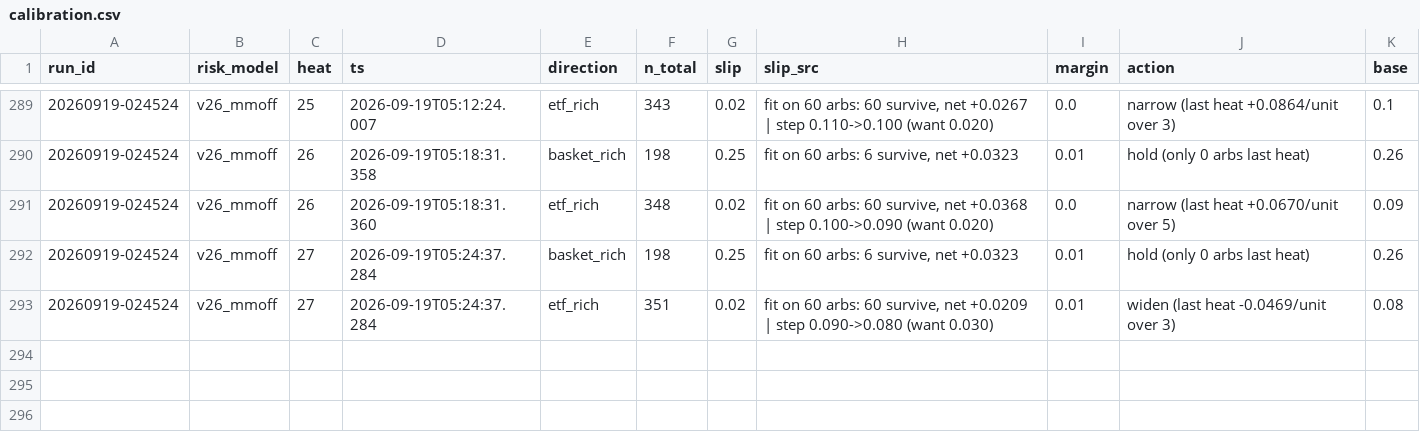
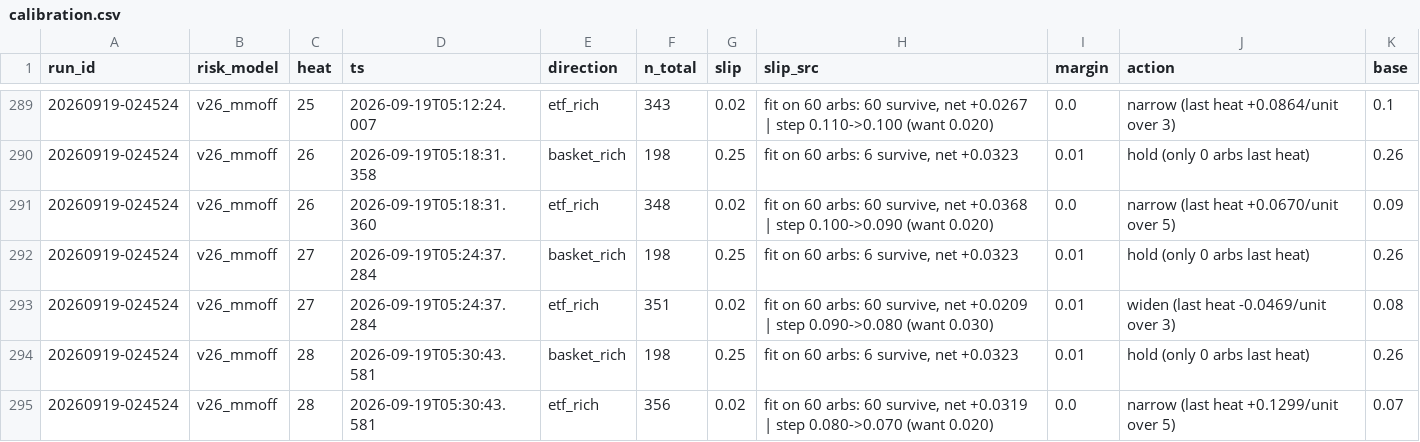
Before and after one commit to oxiwastaken/mscf_comp, a CSV file: ETF/logs/calibration.csv, drawn as a sheet; only a part is shown, gaps mark what is left out; the diff names each change by its address in the sheet, - before the commit and + after, or states it on an @@ line.

```diff
--- a/ETF/logs/calibration.csv
+++ b/ETF/logs/calibration.csv
+row 294: 20260919-024524 | v26_mmoff | 28 | 2026-09-19T05:30:43.581 | basket_rich | 198 | 0.25 | fit on 60 arbs: 6 survive, net +0.0323 | 0.01 | hold (only 0 arbs last heat) | 0.26
+row 295: 20260919-024524 | v26_mmoff | 28 | 2026-09-19T05:30:43.581 | etf_rich | 356 | 0.02 | fit on 60 arbs: 60 survive, net +0.0319 | step 0.080->0.070 (want 0.020) | 0.0 | narrow (last heat +0.1299/unit over 5) | 0.07
```
Also changed, not shown: ETF/logs/heats.csv, ETF/logs/mm.csv, 3 other files.
